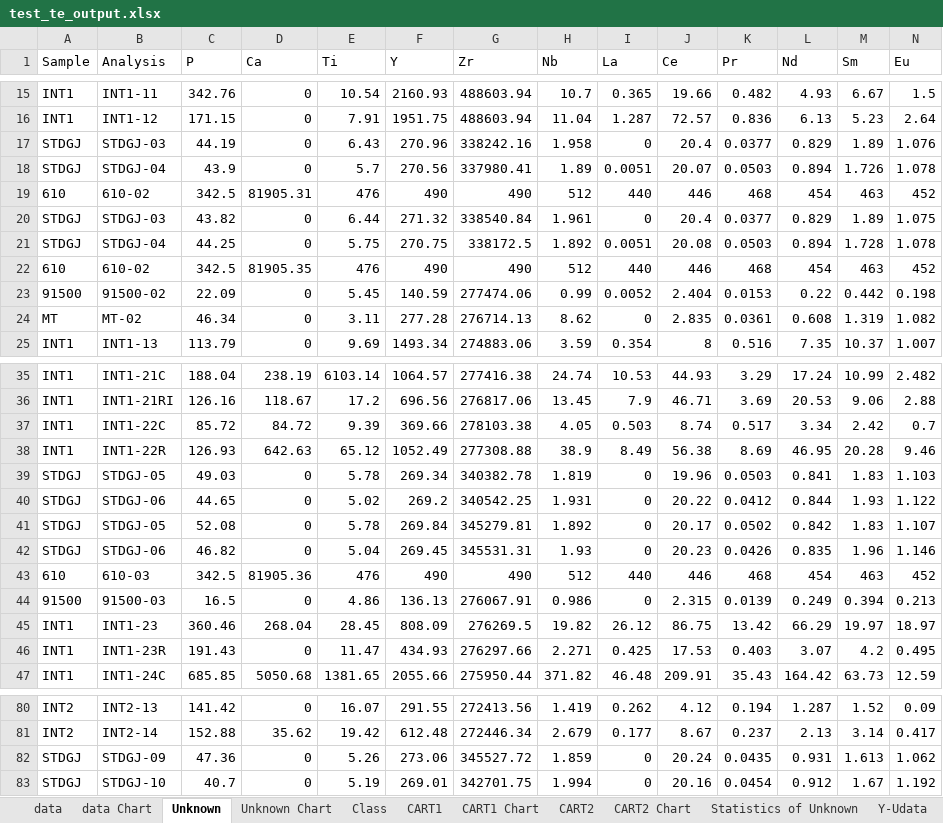
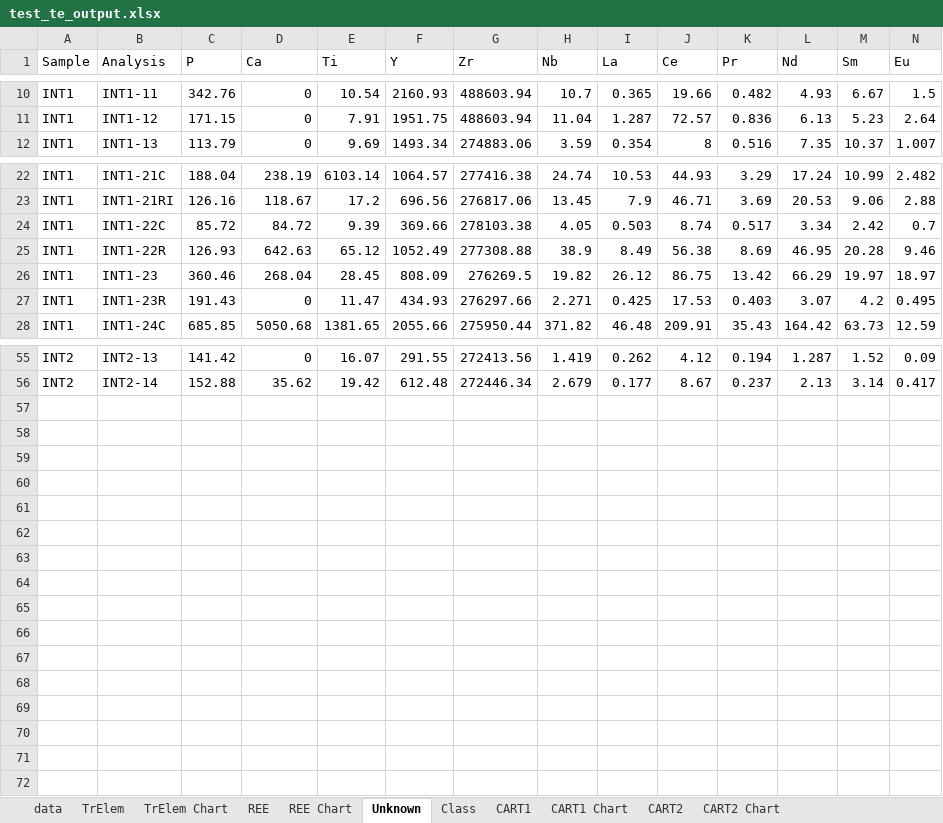
Before and after one commit to LincolnPuzey/ZirconsRock, an Excel workbook: test_files/outputs/test_te_output.xlsx, sheet Unknown, drawn as a sheet; only a part is shown, gaps mark what is left out; values as stored, in another font and other column widths than the file's, no borders; rows hold the shown columns only; the diff covers the shown part only; the diff names each change by its address in the sheet, - before the commit and + after, or states it on an @@ line.

```diff
--- a/test_files/outputs/test_te_output.xlsx (sheet Unknown)
+++ b/test_files/outputs/test_te_output.xlsx (sheet Unknown)
-sheet tab: data Chart
-sheet tab: Unknown Chart
-row 17: STDGJ | STDGJ-03 | 44.19 | 0 | 6.43 | 270.96 | 338242.16 | 1.958 | 0 | 20.4 | 0.0377 | 0.829 | 1.89 | 1.076
-row 18: STDGJ | STDGJ-04 | 43.9 | 0 | 5.7 | 270.56 | 337980.41 | 1.89 | 0.0051 | 20.07 | 0.0503 | 0.894 | 1.726 | 1.078
-row 19: 610 | 610-02 | 342.5 | 81905.31 | 476 | 490 | 490 | 512 | 440 | 446 | 468 | 454 | 463 | 452
-row 20: STDGJ | STDGJ-03 | 43.82 | 0 | 6.44 | 271.32 | 338540.84 | 1.961 | 0 | 20.4 | 0.0377 | 0.829 | 1.89 | 1.075
-row 21: STDGJ | STDGJ-04 | 44.25 | 0 | 5.75 | 270.75 | 338172.5 | 1.892 | 0.0051 | 20.08 | 0.0503 | 0.894 | 1.728 | 1.078
-row 22: 610 | 610-02 | 342.5 | 81905.35 | 476 | 490 | 490 | 512 | 440 | 446 | 468 | 454 | 463 | 452
-row 23: 91500 | 91500-02 | 22.09 | 0 | 5.45 | 140.59 | 277474.06 | 0.99 | 0.0052 | 2.404 | 0.0153 | 0.22 | 0.442 | 0.198
-row 24: MT | MT-02 | 46.34 | 0 | 3.11 | 277.28 | 276714.13 | 8.62 | 0 | 2.835 | 0.0361 | 0.608 | 1.319 | 1.082
-row 39: STDGJ | STDGJ-05 | 49.03 | 0 | 5.78 | 269.34 | 340382.78 | 1.819 | 0 | 19.96 | 0.0503 | 0.841 | 1.83 | 1.103
-row 40: STDGJ | STDGJ-06 | 44.65 | 0 | 5.02 | 269.2 | 340542.25 | 1.931 | 0 | 20.22 | 0.0412 | 0.844 | 1.93 | 1.122
-row 41: STDGJ | STDGJ-05 | 52.08 | 0 | 5.78 | 269.84 | 345279.81 | 1.892 | 0 | 20.17 | 0.0502 | 0.842 | 1.83 | 1.107
-row 42: STDGJ | STDGJ-06 | 46.82 | 0 | 5.04 | 269.45 | 345531.31 | 1.93 | 0 | 20.23 | 0.0426 | 0.835 | 1.96 | 1.146
-row 43: 610 | 610-03 | 342.5 | 81905.36 | 476 | 490 | 490 | 512 | 440 | 446 | 468 | 454 | 463 | 452
-row 44: 91500 | 91500-03 | 16.5 | 0 | 4.86 | 136.13 | 276067.91 | 0.986 | 0 | 2.315 | 0.0139 | 0.249 | 0.394 | 0.213
-row 82: STDGJ | STDGJ-09 | 47.36 | 0 | 5.26 | 273.06 | 345527.72 | 1.859 | 0 | 20.24 | 0.0435 | 0.931 | 1.613 | 1.062
-row 83: STDGJ | STDGJ-10 | 40.7 | 0 | 5.19 | 269.01 | 342701.75 | 1.994 | 0 | 20.16 | 0.0454 | 0.912 | 1.67 | 1.192
```
Also changed, not shown: 11 removed rows elsewhere in this sheet, sheet TrElem, sheet REE, sheet Statistics of Unknown, sheet CeCe-EuEudata, sheet Y-CeCedata, sheet Y-EuEudata, 12 more sheets, other sheet tabs, charts or pictures, test_files/outputs/test_upb_output.xlsx, 7 other files.
